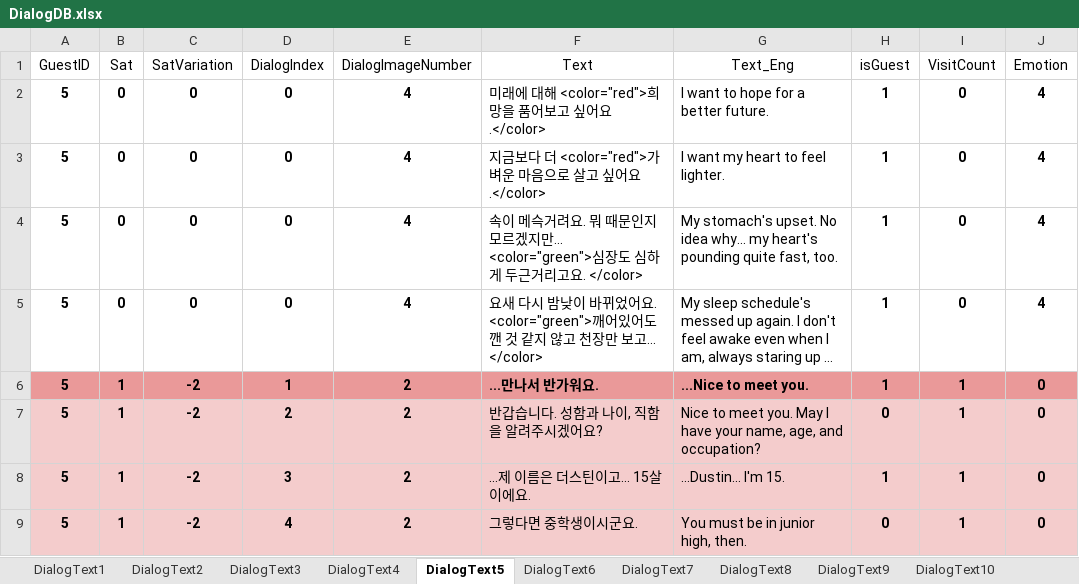
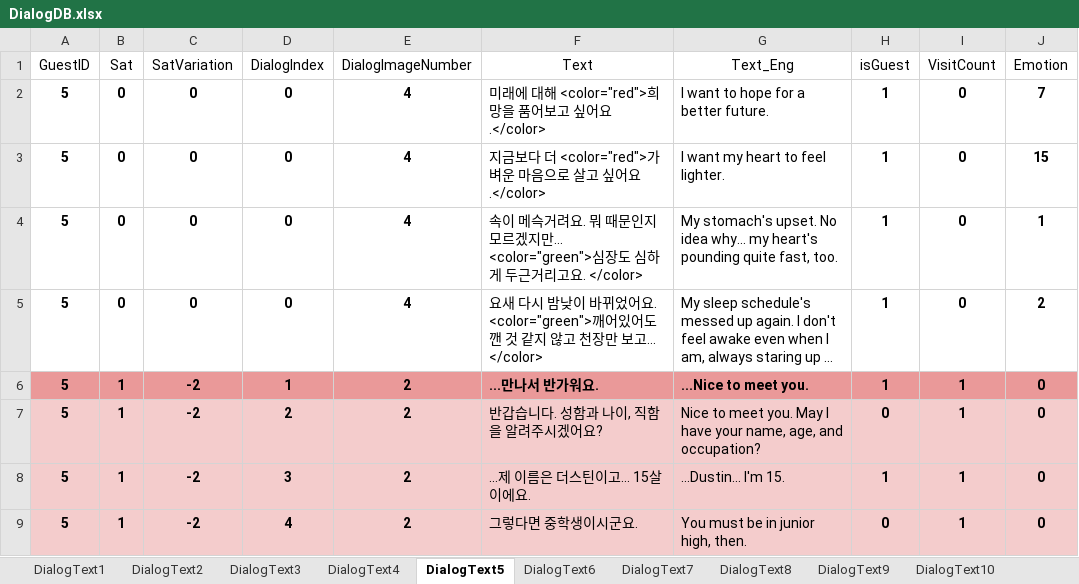
Before and after one commit to EUSTRESS/Cloud-Factory, an Excel workbook: Cloud_Factory/Assets/Scripts/CHS/Scripts/Dialog/DialogDB.xlsx, sheet DialogText5, drawn as a sheet; only a part is shown; long unchanged cells end in …; values as stored, in another font and other column widths than the file's, no borders; the diff names each change by its address in the sheet, - before the commit and + after, or states it on an @@ line.

Commit message:
DialogDB 오류 수정, 구름 데코 오류 수정, 더미 오브젝트가 쌓이는 현상 수정

```diff
--- a/Cloud_Factory/Assets/Scripts/CHS/Scripts/Dialog/DialogDB.xlsx (sheet DialogText5)
+++ b/Cloud_Factory/Assets/Scripts/CHS/Scripts/Dialog/DialogDB.xlsx (sheet DialogText5)
-J2 (Emotion): 4
+J2 (Emotion): 7
-J3 (Emotion): 4
+J3 (Emotion): 15
-J4 (Emotion): 4
+J4 (Emotion): 1
-J5 (Emotion): 4
+J5 (Emotion): 2
```
Also changed, not shown: sheet DialogText4, 20 other files.
